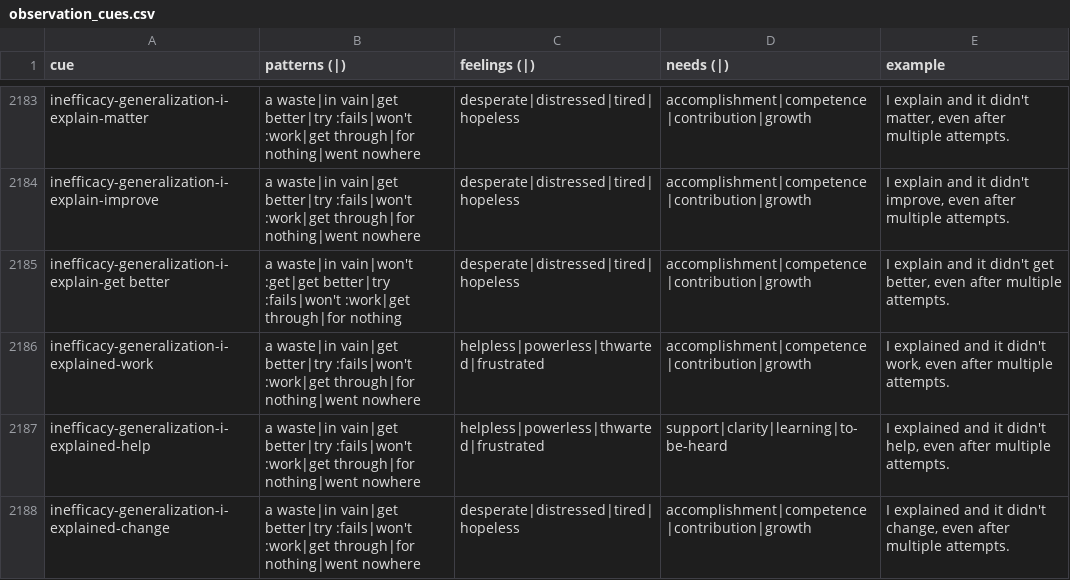
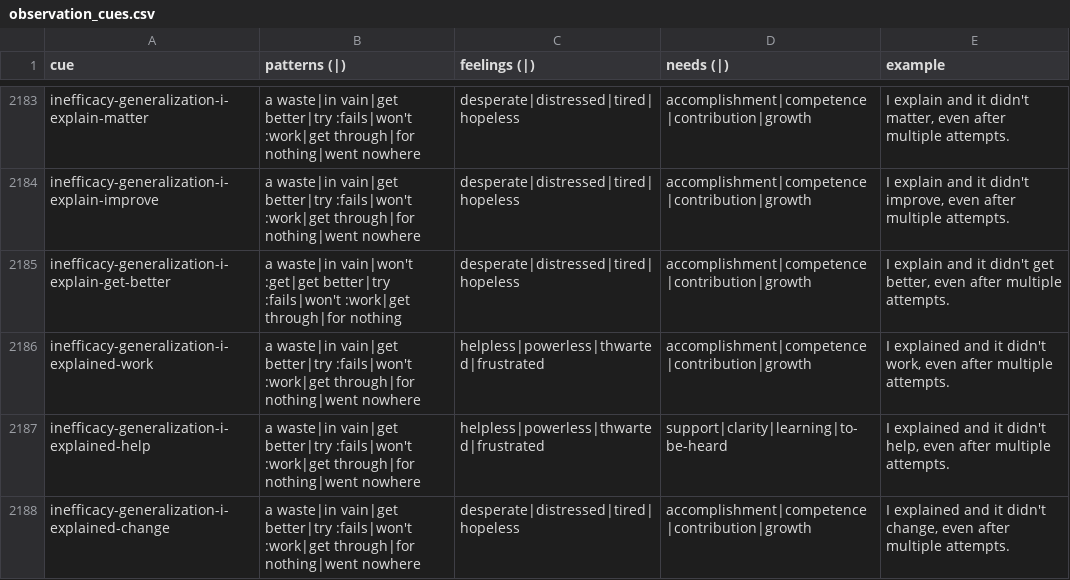
Before and after one commit to natanai/nvc-app, a CSV file: data/observation_cues.csv, drawn as a sheet; only a part is shown, gaps mark what is left out; the diff covers the shown part only.

```diff
--- a/data/observation_cues.csv
+++ b/data/observation_cues.csv
@@ -2184,3 +2184,3 @@ inefficacy-generalization-i-explain-matter,a waste|in vain|get better|try :fails
 inefficacy-generalization-i-explain-improve,a waste|in vain|get better|try :fails|won't :work|get through|for nothing|went nowhere,desperate|distressed|tired|hopeless,accomplishment|competence|contribution|growth,"I explain and it didn't improve, even after multiple attempts."
-inefficacy-generalization-i-explain-get better,a waste|in vain|won't :get|get better|try :fails|won't :work|get through|for nothing,desperate|distressed|tired|hopeless,accomplishment|competence|contribution|growth,"I explain and it didn't get better, even after multiple attempts."
+inefficacy-generalization-i-explain-get-better,a waste|in vain|won't :get|get better|try :fails|won't :work|get through|for nothing,desperate|distressed|tired|hopeless,accomplishment|competence|contribution|growth,"I explain and it didn't get better, even after multiple attempts."
 inefficacy-generalization-i-explained-work,a waste|in vain|get better|try :fails|won't :work|get through|for nothing|went nowhere,helpless|powerless|thwarted|frustrated,accomplishment|competence|contribution|growth,"I explained and it didn't work, even after multiple attempts."
```
Also changed, not shown: 29 edited cells elsewhere in this file, 2 other files.
